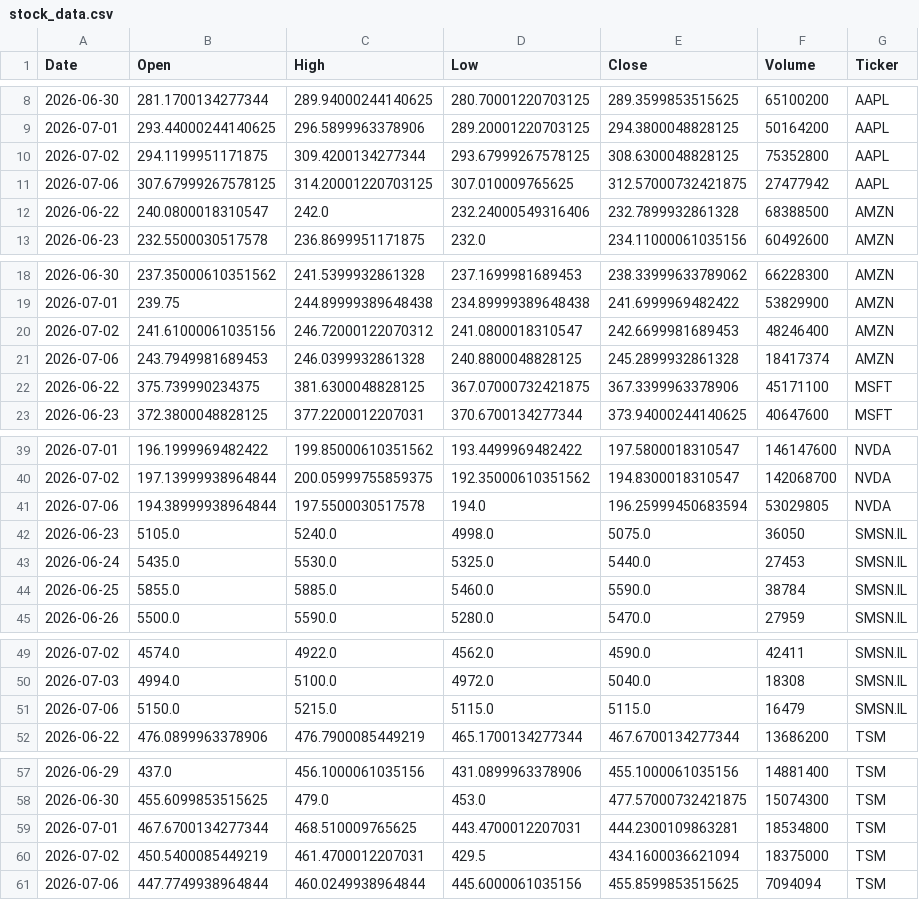
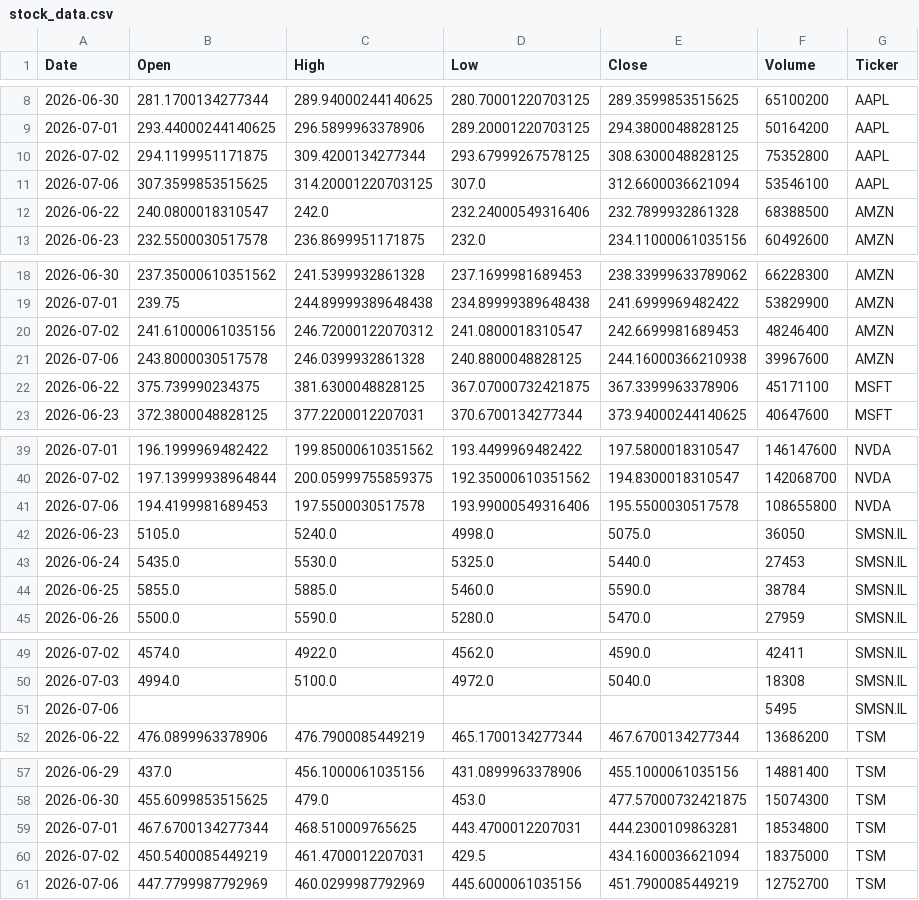
Before and after one commit to Jaedin-Rogers/Automated_Stock_Data_Pipeline, a CSV file: stock_data.csv, drawn as a sheet; only a part is shown, gaps mark what is left out; the diff covers the shown part only.

```diff
--- a/stock_data.csv
+++ b/stock_data.csv
@@ -10,3 +10,3 @@ Date,Open,High,Low,Close,Volume,Ticker
 2026-07-02,294.1199951171875,309.4200134277344,293.67999267578125,308.6300048828125,75352800,AAPL
-2026-07-06,307.67999267578125,314.20001220703125,307.010009765625,312.57000732421875,27477942,AAPL
+2026-07-06,307.3599853515625,314.20001220703125,307.0,312.6600036621094,53546100,AAPL
 2026-06-22,240.0800018310547,242.0,232.24000549316406,232.7899932861328,68388500,AMZN
@@ -20,3 +20,3 @@ Date,Open,High,Low,Close,Volume,Ticker
 2026-07-02,241.61000061035156,246.72000122070312,241.0800018310547,242.6699981689453,48246400,AMZN
-2026-07-06,243.7949981689453,246.0399932861328,240.8800048828125,245.2899932861328,18417374,AMZN
+2026-07-06,243.8000030517578,246.0399932861328,240.8800048828125,244.16000366210938,39967600,AMZN
 2026-06-22,375.739990234375,381.6300048828125,367.07000732421875,367.3399963378906,45171100,MSFT
@@ -40,3 +40,3 @@ Date,Open,High,Low,Close,Volume,Ticker
 2026-07-02,197.13999938964844,200.05999755859375,192.35000610351562,194.8300018310547,142068700,NVDA
-2026-07-06,194.38999938964844,197.5500030517578,194.0,196.25999450683594,53029805,NVDA
+2026-07-06,194.4199981689453,197.5500030517578,193.99000549316406,195.5500030517578,108655800,NVDA
 2026-06-23,5105.0,5240.0,4998.0,5075.0,36050,SMSN.IL
@@ -50,3 +50,3 @@ Date,Open,High,Low,Close,Volume,Ticker
 2026-07-03,4994.0,5100.0,4972.0,5040.0,18308,SMSN.IL
-2026-07-06,5150.0,5215.0,5115.0,5115.0,16479,SMSN.IL
+2026-07-06,,,,,5495,SMSN.IL
 2026-06-22,476.0899963378906,476.7900085449219,465.1700134277344,467.6700134277344,13686200,TSM
@@ -60,2 +60,2 @@ Date,Open,High,Low,Close,Volume,Ticker
 2026-07-02,450.5400085449219,461.4700012207031,429.5,434.1600036621094,18375000,TSM
-2026-07-06,447.7749938964844,460.0249938964844,445.6000061035156,455.8599853515625,7094094,TSM
+2026-07-06,447.7799987792969,460.0299987792969,445.6000061035156,451.7900085449219,12752700,TSM
```
Also changed, not shown: 3 edited cells elsewhere in this file.
